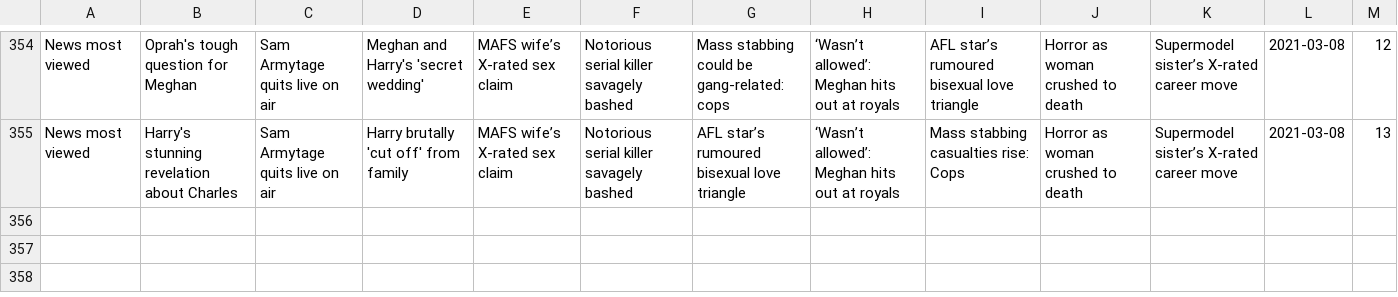
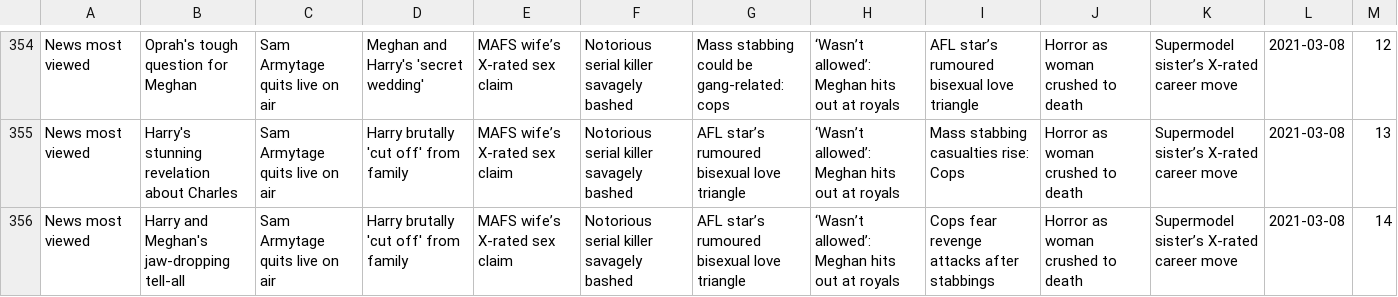
Before and after one commit to joshnicholas/trends, a CSV file: data/news_pop.csv, drawn as a sheet; only a part is shown, gaps mark what is left out.

Commit message:
Latest data: Mon Mar  8 04:37:42 UTC 2021

```diff
--- a/data/news_pop.csv
+++ b/data/news_pop.csv
@@ -355 +355,2 @@ News most viewed,Oprah's tough question for Meghan,Sam Armytage quits live on ai
 News most viewed,Harry's stunning revelation about Charles,Sam Armytage quits live on air,Harry brutally 'cut off' from family,MAFS wife’s X-rated sex claim,Notorious serial killer savagely bashed,AFL star’s rumoured bisexual love triangle,‘Wasn’t allowed’: Meghan hits out at royals,Mass stabbing casualties rise: Cops,Horror as woman crushed to death,Supermodel sister’s X-rated career move,2021-03-08,13
+News most viewed,Harry and Meghan's jaw-dropping tell-all,Sam Armytage quits live on air,Harry brutally 'cut off' from family,MAFS wife’s X-rated sex claim,Notorious serial killer savagely bashed,AFL star’s rumoured bisexual love triangle,‘Wasn’t allowed’: Meghan hits out at royals,Cops fear revenge attacks after stabbings,Horror as woman crushed to death,Supermodel sister’s X-rated career move,2021-03-08,14
```
